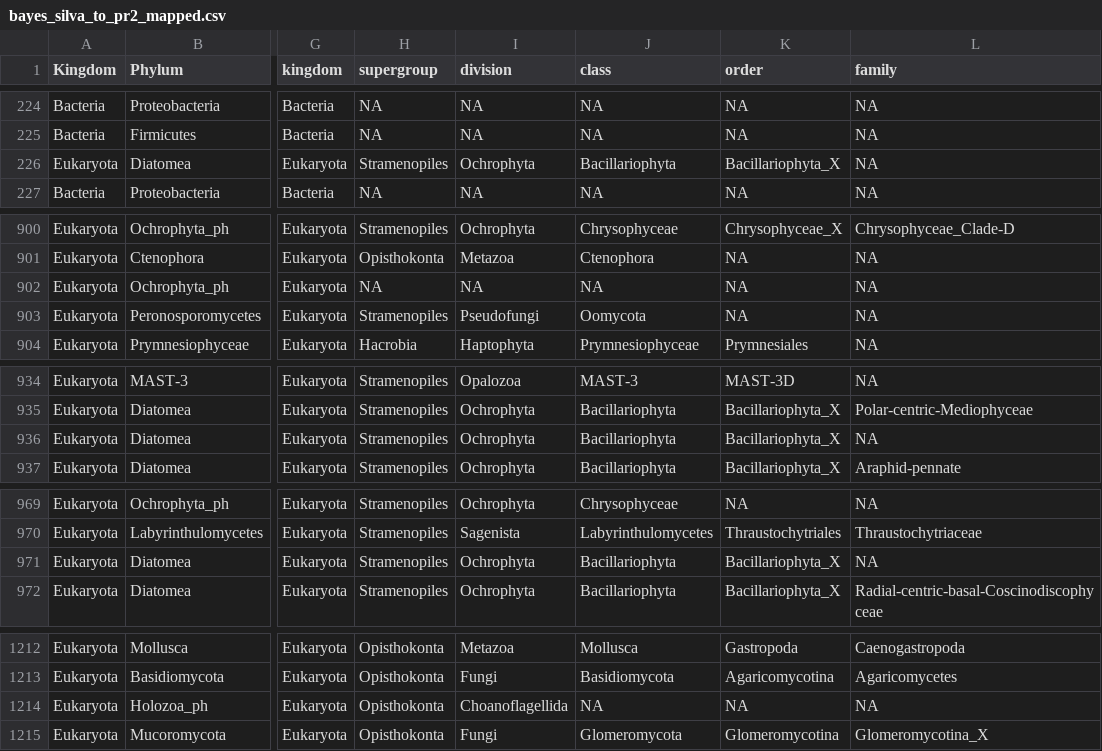
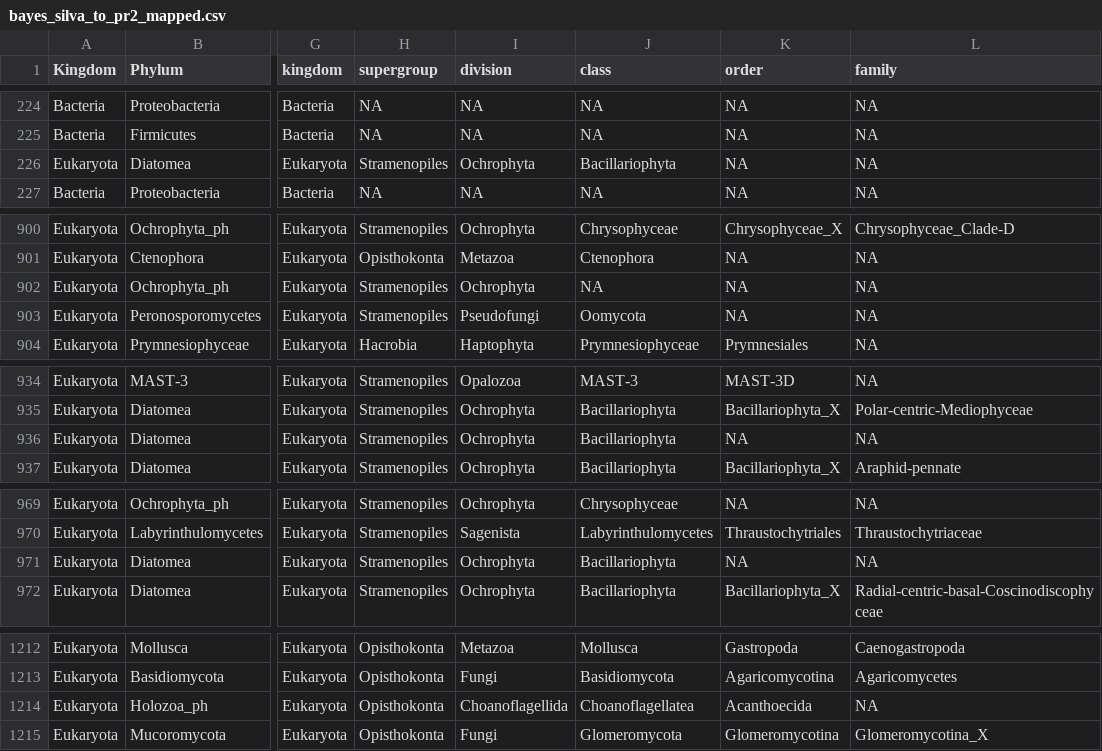
Before and after one commit to dcat4/amplicon_bioinformatics, a CSV file: taxonomy_pipeline/tax_table_mapping/results/bayes_silva_to_pr2/bayes_silva_to_pr2_mapped.csv, drawn as a sheet; only a part is shown, gaps mark what is left out; the diff covers the shown part only; the diff names each change by its address in the sheet, - before the commit and + after, or states it on an @@ line.

```diff
--- a/taxonomy_pipeline/tax_table_mapping/results/bayes_silva_to_pr2/bayes_silva_to_pr2_mapped.csv
+++ b/taxonomy_pipeline/tax_table_mapping/results/bayes_silva_to_pr2/bayes_silva_to_pr2_mapped.csv
-K226 (order): Bacillariophyta_X
+K226 (order): NA
-H902 (supergroup): NA
+H902 (supergroup): Stramenopiles
-I902 (division): NA
+I902 (division): Ochrophyta
-K936 (order): Bacillariophyta_X
+K936 (order): NA
-K971 (order): Bacillariophyta_X
+K971 (order): NA
-J1214 (class): NA
+J1214 (class): Choanoflagellatea
-K1214 (order): NA
+K1214 (order): Acanthoecida
```
Also changed, not shown: 15 edited cells elsewhere in this file, taxonomy_pipeline/tax_table_mapping/results/bayes_silva_to_pr2/bayes_silva_to_pr2_not_mapped.csv, taxonomy_pipeline/tax_table_mapping/results/idtax_silva_to_pr2/idtax_silva_to_pr2_mapped.csv, 8 other files.
